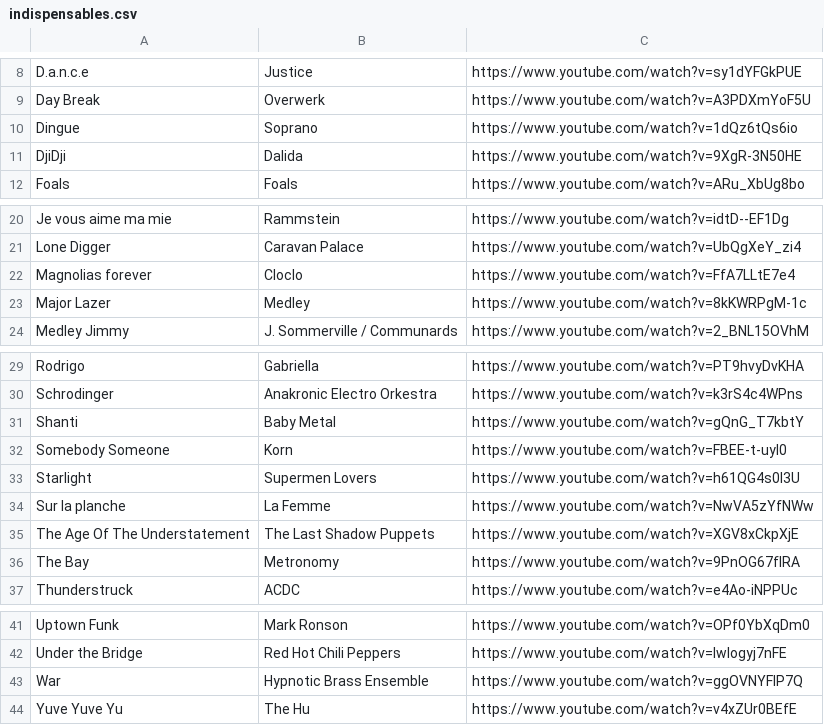
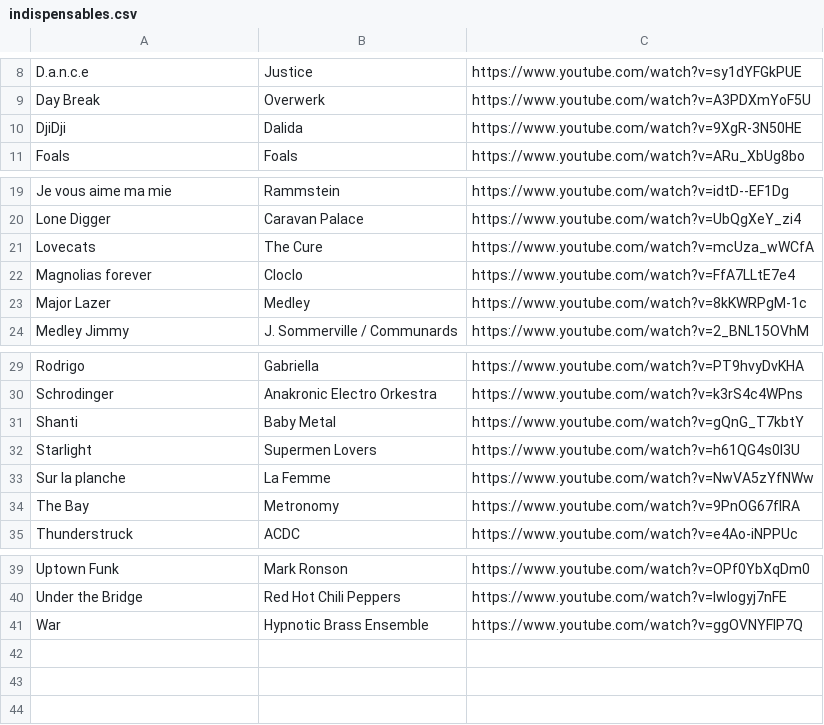
Before and after one commit to krapolyon/website, a CSV file: Partoches/indispensables.csv, drawn as a sheet; only a part is shown, gaps mark what is left out; removed rows and columns are numbered as before the commit, all else as after; the diff names each change by its address in the sheet, - before the commit and + after, or states it on an @@ line.

```diff
--- a/Partoches/indispensables.csv
+++ b/Partoches/indispensables.csv
-row 10: Dingue | Soprano | https://www.youtube.com/watch?v=1dQz6tQs6io
+row 21: Lovecats | The Cure | https://www.youtube.com/watch?v=mcUza_wWCfA
-row 32: Somebody Someone | Korn | https://www.youtube.com/watch?v=FBEE-t-uyI0
-row 35: The Age Of The Understatement | The Last Shadow Puppets | https://www.youtube.com/watch?v=XGV8xCkpXjE
-row 44: Yuve Yuve Yu | The Hu | https://www.youtube.com/watch?v=v4xZUr0BEfE
```
Also changed, not shown: Partoches/nouveaux.csv.
